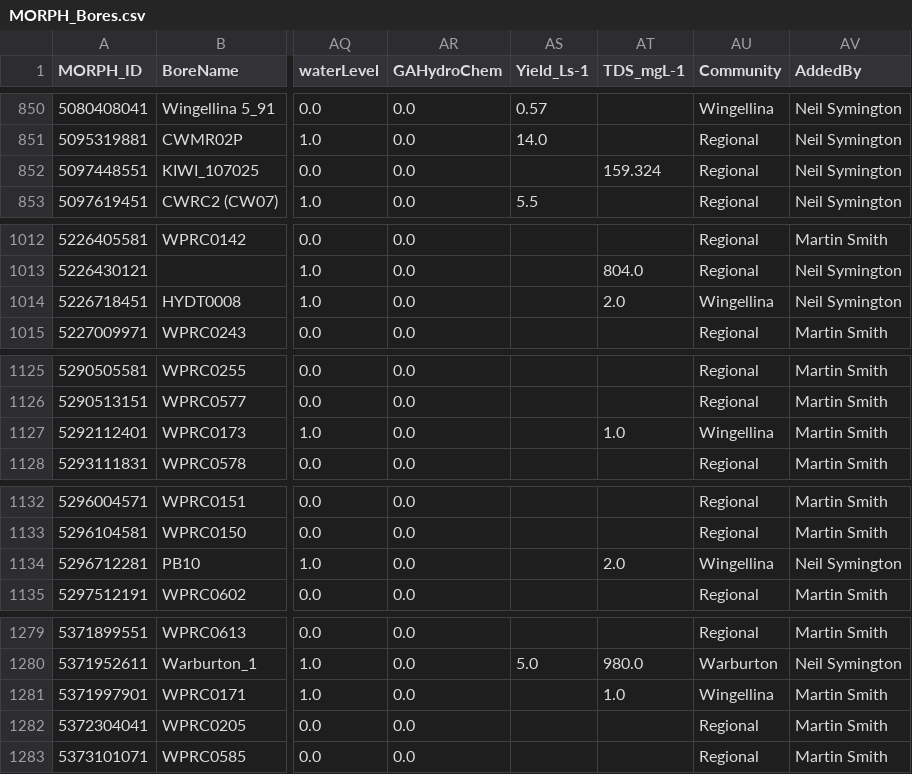
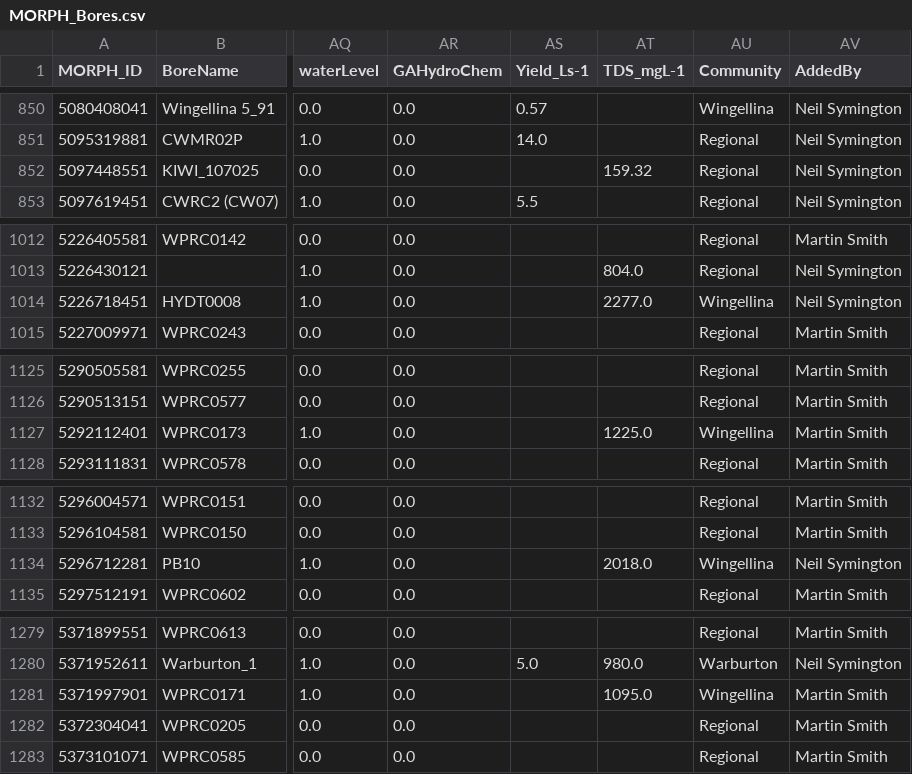
Before and after one commit to Neil-Symington/MORPH_gdb, a CSV file: csv/MORPH_Bores.csv, drawn as a sheet; only a part is shown, gaps mark what is left out; the diff covers the shown part only; the diff names each change by its address in the sheet, - before the commit and + after, or states it on an @@ line.

```diff
--- a/csv/MORPH_Bores.csv
+++ b/csv/MORPH_Bores.csv
-AT852 (TDS_mgL-1): 159.324
+AT852 (TDS_mgL-1): 159.32
-AT1014 (TDS_mgL-1): 2.0
+AT1014 (TDS_mgL-1): 2277.0
-AT1127 (TDS_mgL-1): 1.0
+AT1127 (TDS_mgL-1): 1225.0
-AT1134 (TDS_mgL-1): 2.0
+AT1134 (TDS_mgL-1): 2018.0
-AT1281 (TDS_mgL-1): 1.0
+AT1281 (TDS_mgL-1): 1095.0
```
Also changed, not shown: 12 edited cells elsewhere in this file, 2 other files.
